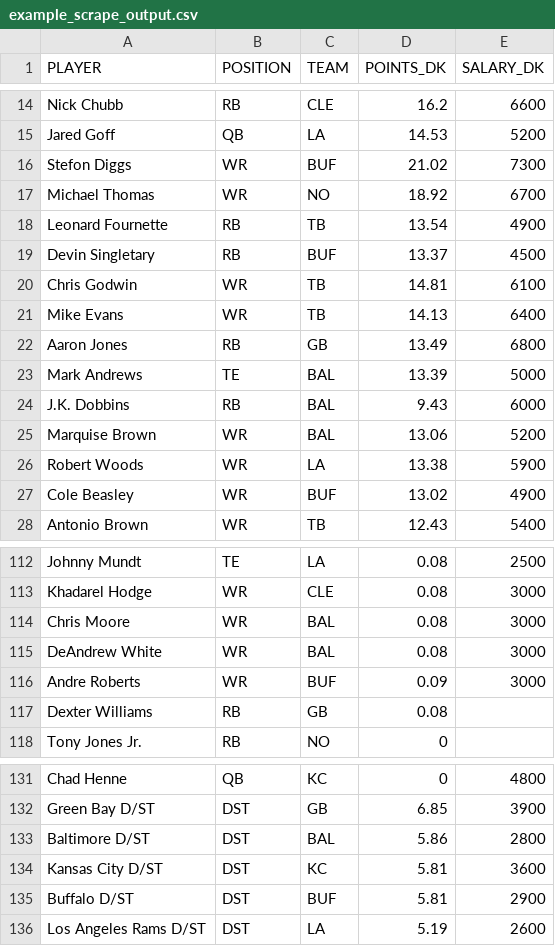
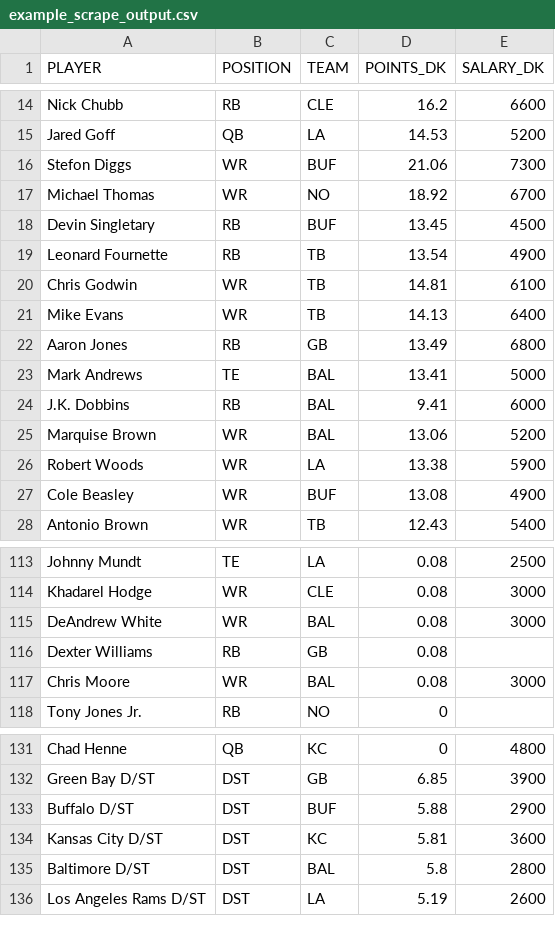
Before and after one commit to tomasokal/github_actions_examples, a CSV file: Output/example_scrape_output.csv, drawn as a sheet; only a part is shown, gaps mark what is left out; the diff covers the shown part only.

```diff
--- a/Output/example_scrape_output.csv
+++ b/Output/example_scrape_output.csv
@@ -15,6 +15,6 @@ Nick Chubb,RB,CLE,16.2,6600
 Jared Goff,QB,LA,14.53,5200
-Stefon Diggs,WR,BUF,21.02,7300
+Stefon Diggs,WR,BUF,21.06,7300
 Michael Thomas,WR,NO,18.92,6700
+Devin Singletary,RB,BUF,13.45,4500
 Leonard Fournette,RB,TB,13.54,4900
-Devin Singletary,RB,BUF,13.37,4500
 Chris Godwin,WR,TB,14.81,6100
@@ -22,7 +22,7 @@ Mike Evans,WR,TB,14.13,6400
 Aaron Jones,RB,GB,13.49,6800
-Mark Andrews,TE,BAL,13.39,5000
-J.K. Dobbins,RB,BAL,9.43,6000
+Mark Andrews,TE,BAL,13.41,5000
+J.K. Dobbins,RB,BAL,9.41,6000
 Marquise Brown,WR,BAL,13.06,5200
 Robert Woods,WR,LA,13.38,5900
-Cole Beasley,WR,BUF,13.02,4900
+Cole Beasley,WR,BUF,13.08,4900
 Antonio Brown,WR,TB,12.43,5400
@@ -113,6 +114,5 @@ Johnny Mundt,TE,LA,0.08,2500
 Khadarel Hodge,WR,CLE,0.08,3000
+DeAndrew White,WR,BAL,0.08,3000
+Dexter Williams,RB,GB,0.08,
 Chris Moore,WR,BAL,0.08,3000
-DeAndrew White,WR,BAL,0.08,3000
-Andre Roberts,WR,BUF,0.09,3000
-Dexter Williams,RB,GB,0.08,
 Tony Jones Jr.,RB,NO,0,
@@ -132,5 +132,5 @@ Chad Henne,QB,KC,0,4800
 Green Bay D/ST,DST,GB,6.85,3900
-Baltimore D/ST,DST,BAL,5.86,2800
+Buffalo D/ST,DST,BUF,5.88,2900
 Kansas City D/ST,DST,KC,5.81,3600
-Buffalo D/ST,DST,BUF,5.81,2900
+Baltimore D/ST,DST,BAL,5.8,2800
 Los Angeles Rams D/ST,DST,LA,5.19,2600
```
Also changed, not shown: 3 edited cells elsewhere in this file.
